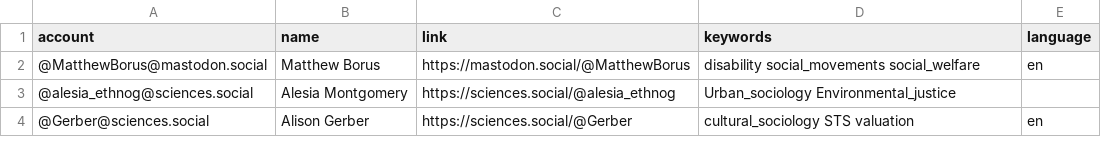
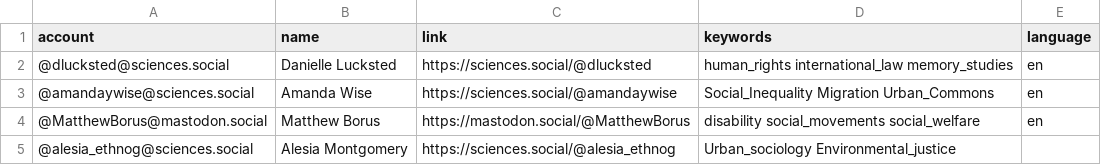
Before and after one commit to trutzig89182/Mastodon-Sociologists, a CSV file: resources/users.csv, drawn as a sheet; only a part is shown; the shorter side is filled out with more unchanged rows; the diff names each change by its address in the sheet, - before the commit and + after, or states it on an @@ line.

Commit message:
Update users.csv

```diff
--- a/resources/users.csv
+++ b/resources/users.csv
+row 2: @dlucksted@sciences.social | Danielle Lucksted | https://sciences.social/@dlucksted | human_rights international_law memory_studies | en
+row 3: @amandaywise@sciences.social | Amanda Wise | https://sciences.social/@amandaywise | Social_Inequality Migration Urban_Commons | en
```
